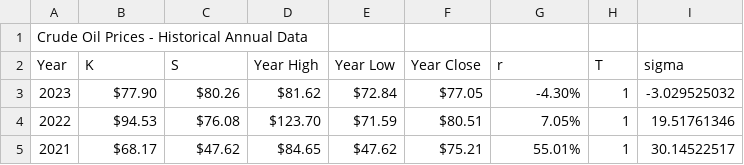
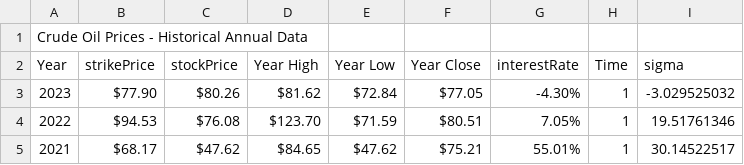
Before and after one commit to wan-elmus/quant-case, a CSV file: oilprices_data.csv, drawn as a sheet; only a part is shown.

```diff
--- a/oilprices_data.csv
+++ b/oilprices_data.csv
@@ -1,3 +1,3 @@
 Crude Oil Prices - Historical Annual Data,,,,,,,,
-Year,K,S,Year High,Year Low,Year Close,r,T,sigma
+Year,strikePrice,stockPrice,Year High,Year Low,Year Close,interestRate,Time,sigma
 2023,$77.90 ,$80.26 ,$81.62 ,$72.84 ,$77.05 ,-4.30%,1,-3.029525032
```
Also changed, not shown: oil_prices.csv, 5 other files.
